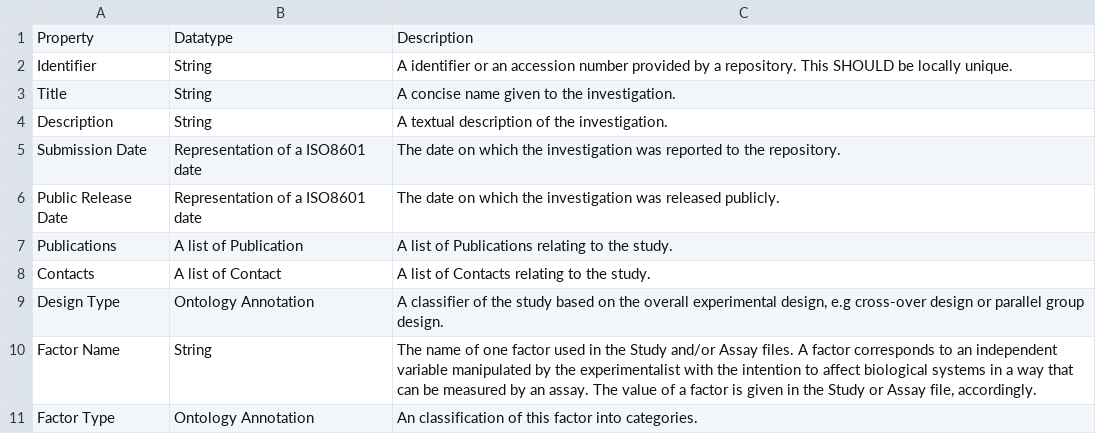
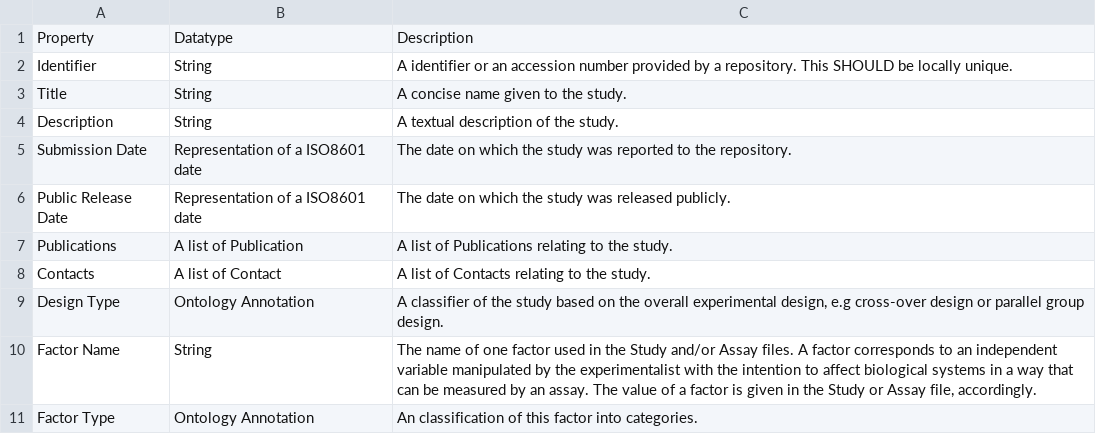
Before and after one commit to ISA-tools/isa-specs, a CSV file: source/_static/model/study.csv, drawn as a sheet.

Commit message:
replace "investigation" by "study" in the study properties table

```diff
--- a/source/_static/model/study.csv
+++ b/source/_static/model/study.csv
@@ -2,6 +2,6 @@ Property,Datatype,Description
 Identifier,String,A identifier or an accession number provided by a repository. This SHOULD be locally unique.
-Title,String,A concise name given to the investigation.
-Description,String,A textual description of the investigation.
-Submission Date,Representation of a ISO8601 date,The date on which the investigation was reported to the repository.
-Public Release Date,Representation of a ISO8601 date,The date on which the investigation was released publicly.
+Title,String,A concise name given to the study.
+Description,String,A textual description of the study.
+Submission Date,Representation of a ISO8601 date,The date on which the study was reported to the repository.
+Public Release Date,Representation of a ISO8601 date,The date on which the study was released publicly.
 Publications,A list of Publication,A list of Publications relating to the study.
```
